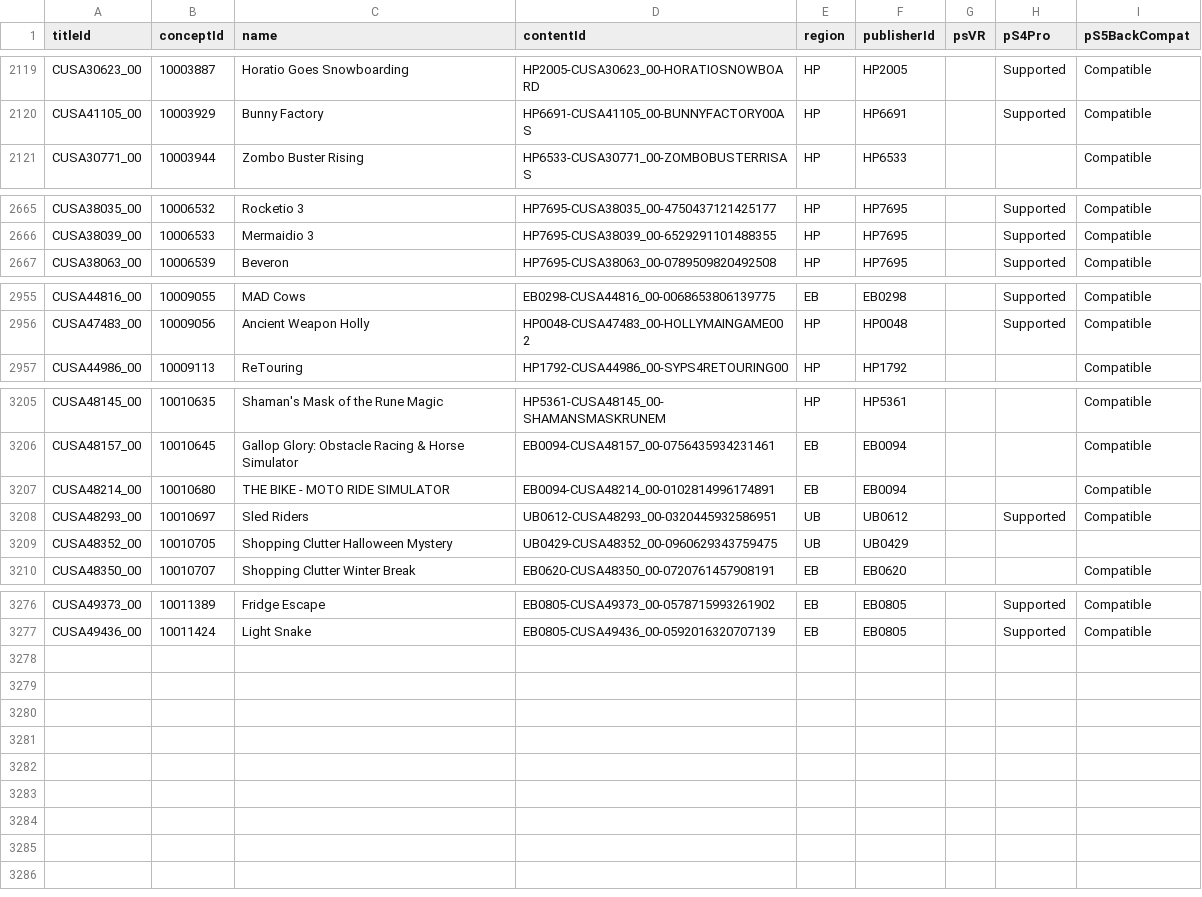
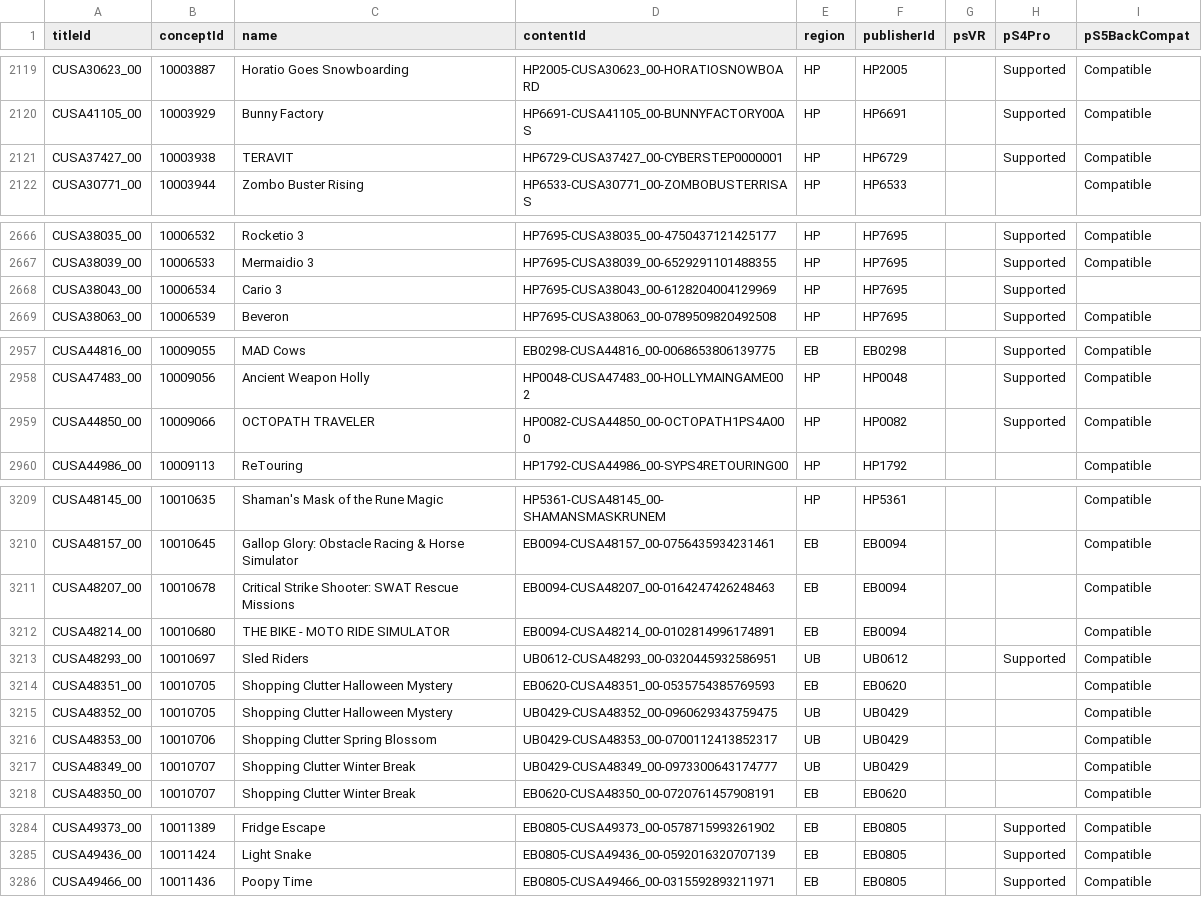
Before and after one commit to andshrew/PlayStation-Titles, a TSV file: Region/Other/PS4_Other_Titles_by_Concept.tsv, drawn as a sheet; only a part is shown, gaps mark what is left out; the diff covers the shown part only.

```diff
--- a/Region/Other/PS4_Other_Titles_by_Concept.tsv
+++ b/Region/Other/PS4_Other_Titles_by_Concept.tsv
@@ -2120,2 +2120,3 @@ CUSA30623_00	10003887	Horatio Goes Snowboarding	HP2005-CUSA30623_00-HORATIOSNOWB
 CUSA41105_00	10003929	Bunny Factory	HP6691-CUSA41105_00-BUNNYFACTORY00AS	HP	HP6691		Supported	Compatible
+CUSA37427_00	10003938	TERAVIT	HP6729-CUSA37427_00-CYBERSTEP0000001	HP	HP6729		Supported	Compatible
 CUSA30771_00	10003944	Zombo Buster Rising	HP6533-CUSA30771_00-ZOMBOBUSTERRISAS	HP	HP6533			Compatible
@@ -2666,2 +2667,3 @@ CUSA38035_00	10006532	Rocketio 3	HP7695-CUSA38035_00-4750437121425177	HP	HP7695
 CUSA38039_00	10006533	Mermaidio 3	HP7695-CUSA38039_00-6529291101488355	HP	HP7695		Supported	Compatible
+CUSA38043_00	10006534	Cario 3	HP7695-CUSA38043_00-6128204004129969	HP	HP7695		Supported	
 CUSA38063_00	10006539	Beveron	HP7695-CUSA38063_00-0789509820492508	HP	HP7695		Supported	Compatible
@@ -2956,2 +2958,3 @@ CUSA44816_00	10009055	MAD Cows	EB0298-CUSA44816_00-0068653806139775	EB	EB0298		S
 CUSA47483_00	10009056	Ancient Weapon Holly	HP0048-CUSA47483_00-HOLLYMAINGAME002	HP	HP0048		Supported	Compatible
+CUSA44850_00	10009066	OCTOPATH TRAVELER	HP0082-CUSA44850_00-OCTOPATH1PS4A000	HP	HP0082		Supported	Compatible
 CUSA44986_00	10009113	ReTouring	HP1792-CUSA44986_00-SYPS4RETOURING00	HP	HP1792			Compatible
@@ -3206,5 +3210,9 @@ CUSA48145_00	10010635	Shaman's Mask of the Rune Magic	HP5361-CUSA48145_00-SHAMAN
 CUSA48157_00	10010645	Gallop Glory: Obstacle Racing & Horse Simulator	EB0094-CUSA48157_00-0756435934231461	EB	EB0094			Compatible
+CUSA48207_00	10010678	Critical Strike Shooter: SWAT Rescue Missions	EB0094-CUSA48207_00-0164247426248463	EB	EB0094			Compatible
 CUSA48214_00	10010680	THE BIKE - MOTO RIDE SIMULATOR	EB0094-CUSA48214_00-0102814996174891	EB	EB0094			Compatible
 CUSA48293_00	10010697	Sled Riders	UB0612-CUSA48293_00-0320445932586951	UB	UB0612		Supported	Compatible
-CUSA48352_00	10010705	Shopping Clutter Halloween Mystery	UB0429-CUSA48352_00-0960629343759475	UB	UB0429			
+CUSA48351_00	10010705	Shopping Clutter Halloween Mystery	EB0620-CUSA48351_00-0535754385769593	EB	EB0620			Compatible
+CUSA48352_00	10010705	Shopping Clutter Halloween Mystery	UB0429-CUSA48352_00-0960629343759475	UB	UB0429			Compatible
+CUSA48353_00	10010706	Shopping Clutter Spring Blossom	UB0429-CUSA48353_00-0700112413852317	UB	UB0429			Compatible
+CUSA48349_00	10010707	Shopping Clutter Winter Break	UB0429-CUSA48349_00-0973300643174777	UB	UB0429			Compatible
 CUSA48350_00	10010707	Shopping Clutter Winter Break	EB0620-CUSA48350_00-0720761457908191	EB	EB0620			Compatible
@@ -3277 +3285,2 @@ CUSA49373_00	10011389	Fridge Escape	EB0805-CUSA49373_00-0578715993261902	EB	EB08
 CUSA49436_00	10011424	Light Snake	EB0805-CUSA49436_00-0592016320707139	EB	EB0805		Supported	Compatible
+CUSA49466_00	10011436	Poopy Time	EB0805-CUSA49466_00-0315592893211971	EB	EB0805		Supported	Compatible
```
Also changed, not shown: 1 added row elsewhere in this file, PS5_Titles.tsv, PS5_Titles_by_Concept.tsv, 32 other files.
